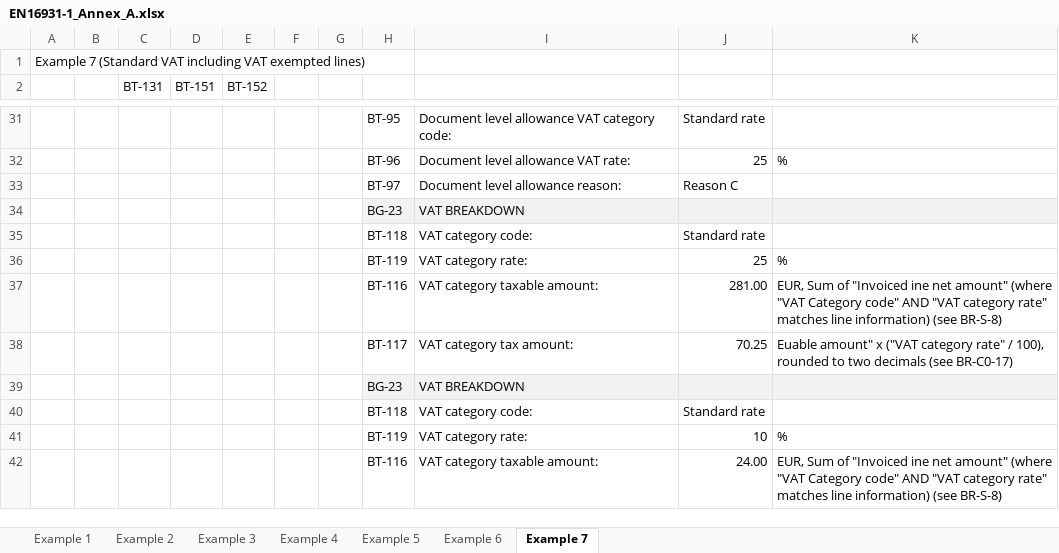
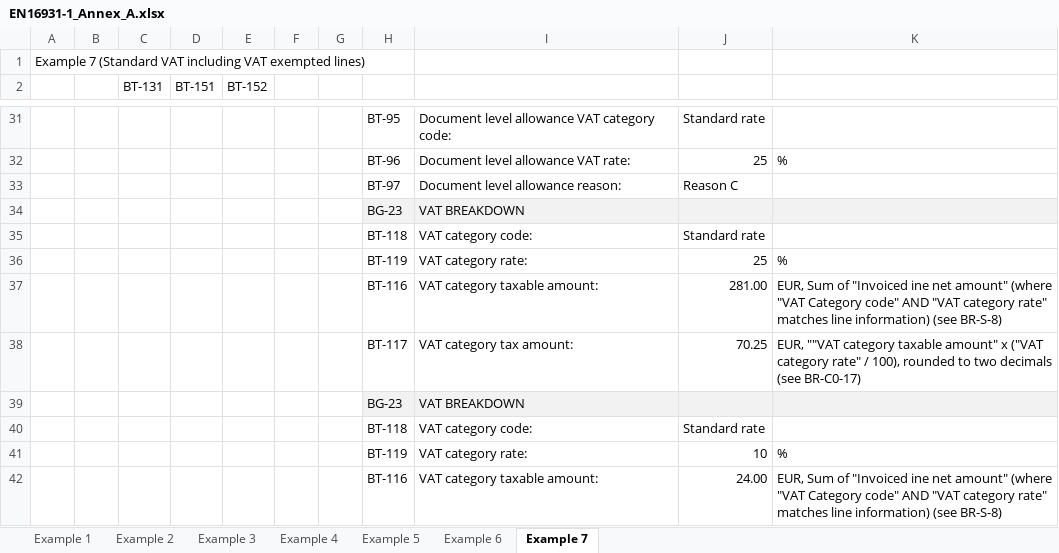
Before and after one commit to pontsoleil/EIPA, an Excel workbook: 日本版コアインボイス/EN16931-1_Annex_A.xlsx, sheet Example 7, drawn as a sheet; only a part is shown, gaps mark what is left out; values as stored, in another font and other column widths than the file's, no borders; the diff names each change by its address in the sheet, - before the commit and + after, or states it on an @@ line.

```diff
--- a/日本版コアインボイス/EN16931-1_Annex_A.xlsx (sheet Example 7)
+++ b/日本版コアインボイス/EN16931-1_Annex_A.xlsx (sheet Example 7)
-K38: Euable amount" x…
+K38: EUR, ""VAT category taxable amount" x…
```
Also changed, not shown: sheet Example 6, 1 other file.
